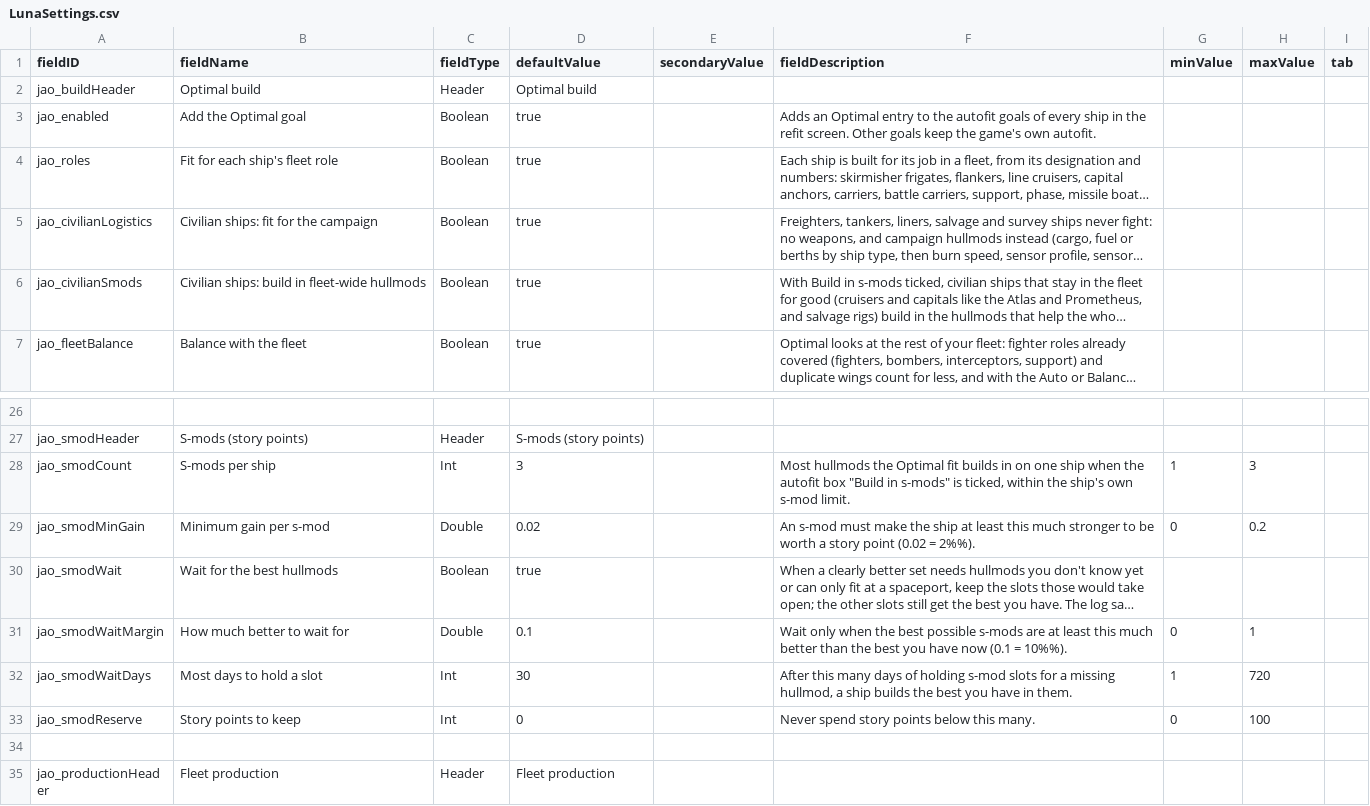
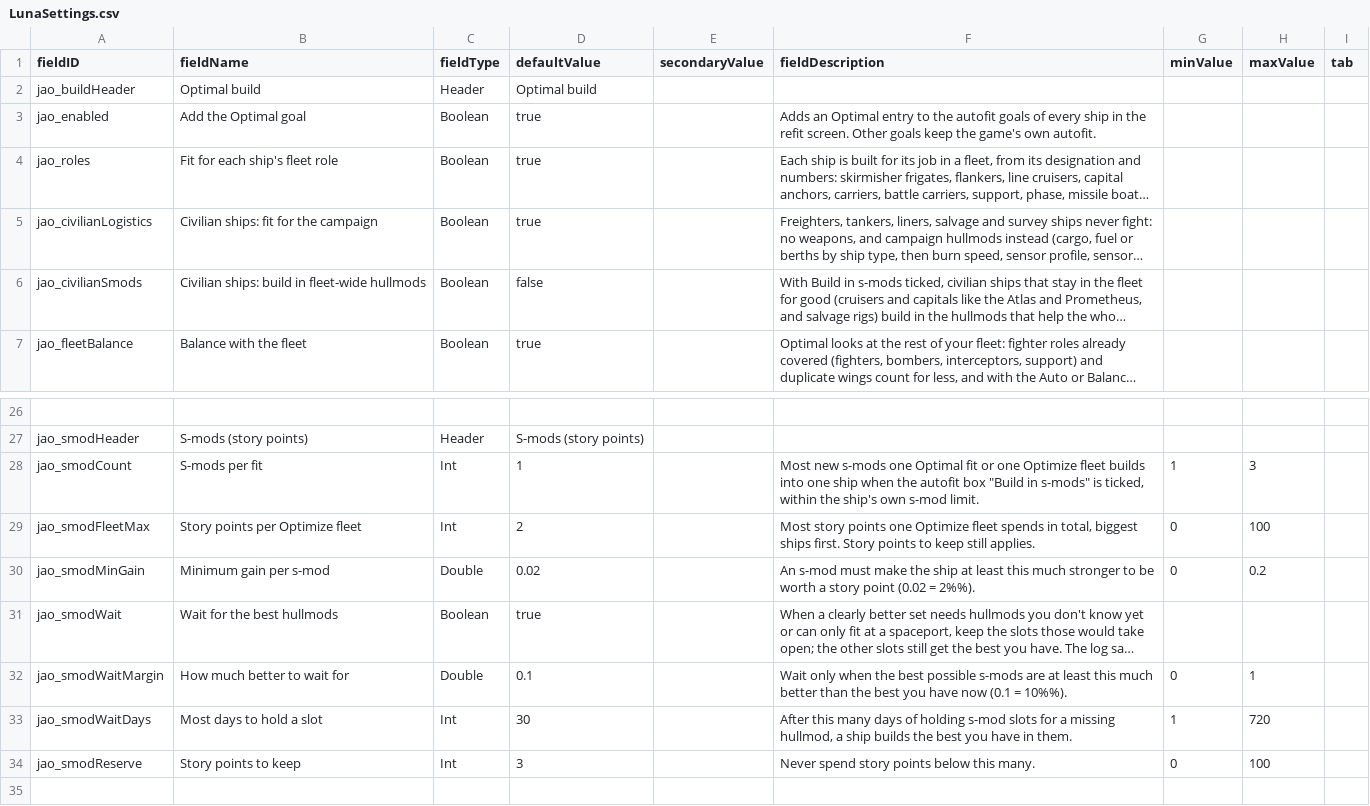
Before and after one commit to Mjolniar/auto-outfitting, a CSV file: data/config/LunaSettings.csv, drawn as a sheet; only a part is shown, gaps mark what is left out; the shorter side is filled out with more unchanged rows; long unchanged cells end in …; addresses are those after the commit; the diff names each change by its address in the sheet, - before the commit and + after, or states it on an @@ line.

```diff
--- a/data/config/LunaSettings.csv
+++ b/data/config/LunaSettings.csv
-D6 (defaultValue): true
+D6 (defaultValue): false
-B28 (fieldName): S-mods per ship
+B28 (fieldName): S-mods per fit
-D28 (defaultValue): 3
+D28 (defaultValue): 1
-F28 (fieldDescription): Most hullmods the Optimal fit builds in on one ship…
+F28 (fieldDescription): Most new s-mods one Optimal fit or one Optimize fleet builds into one ship…
+row 29: jao_smodFleetMax | Story points per Optimize fleet | Int | 2 |  | Most story points one Optimize fleet spends in total, biggest ships first. Story points to keep still applies. | 0 | 100
-D34 (defaultValue): 0
+D34 (defaultValue): 3
```
Also changed, not shown: 13 other files.
